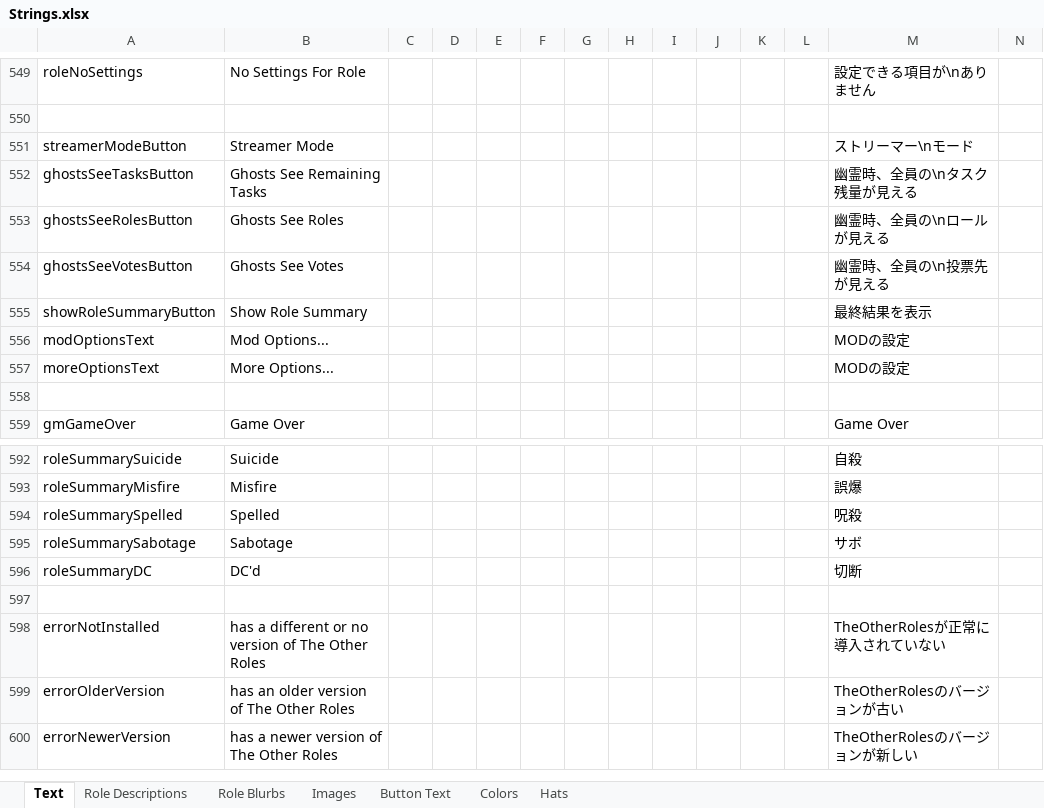
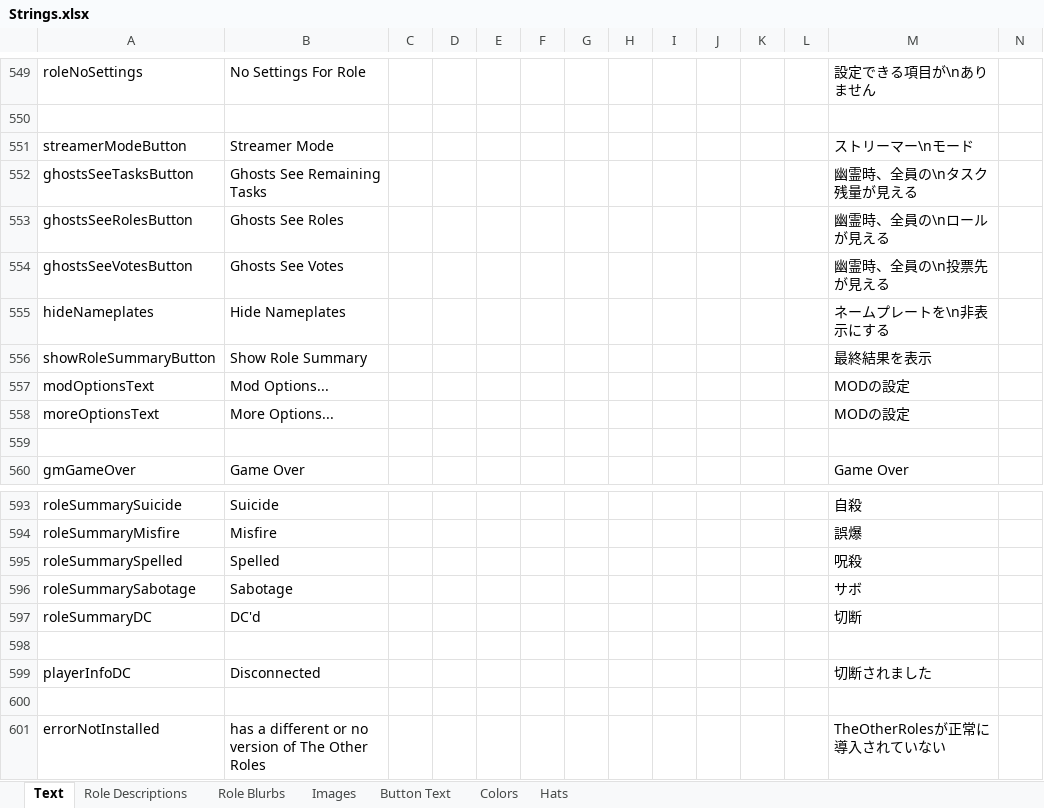
Before and after one commit to yukinogatari/TheOtherRoles-GM, an Excel workbook: Strings.xlsx, sheet Text, drawn as a sheet; only a part is shown, gaps mark what is left out; the shorter side is filled out with more unchanged rows; values as stored, in another font and other column widths than the file's, no borders; rows hold the shown columns only; the diff names each change by its address in the sheet, - before the commit and + after, or states it on an @@ line.

Commit message:
a few fixes
* allow hiding nameplates on an individual basis
* a failed shifter is marked as a suicide now
* fix for the lawyer stealing a win when they were ejected
* fix for players sometimes having their clothes/names swapped around
* hide the kill button on the meeting screen
* fix for non-vamp/warlock kills sometimes happening without a warp

```diff
--- a/Strings.xlsx (sheet Text)
+++ b/Strings.xlsx (sheet Text)
+row 555: hideNameplates | Hide Nameplates |  |  |  |  |  |  |  |  |  |  | ネームプレートを\n非表示にする
+row 598: (empty)
+row 599: playerInfoDC | Disconnected |  |  |  |  |  |  |  |  |  |  | 切断されました
```
Also changed, not shown: 18 other files.
